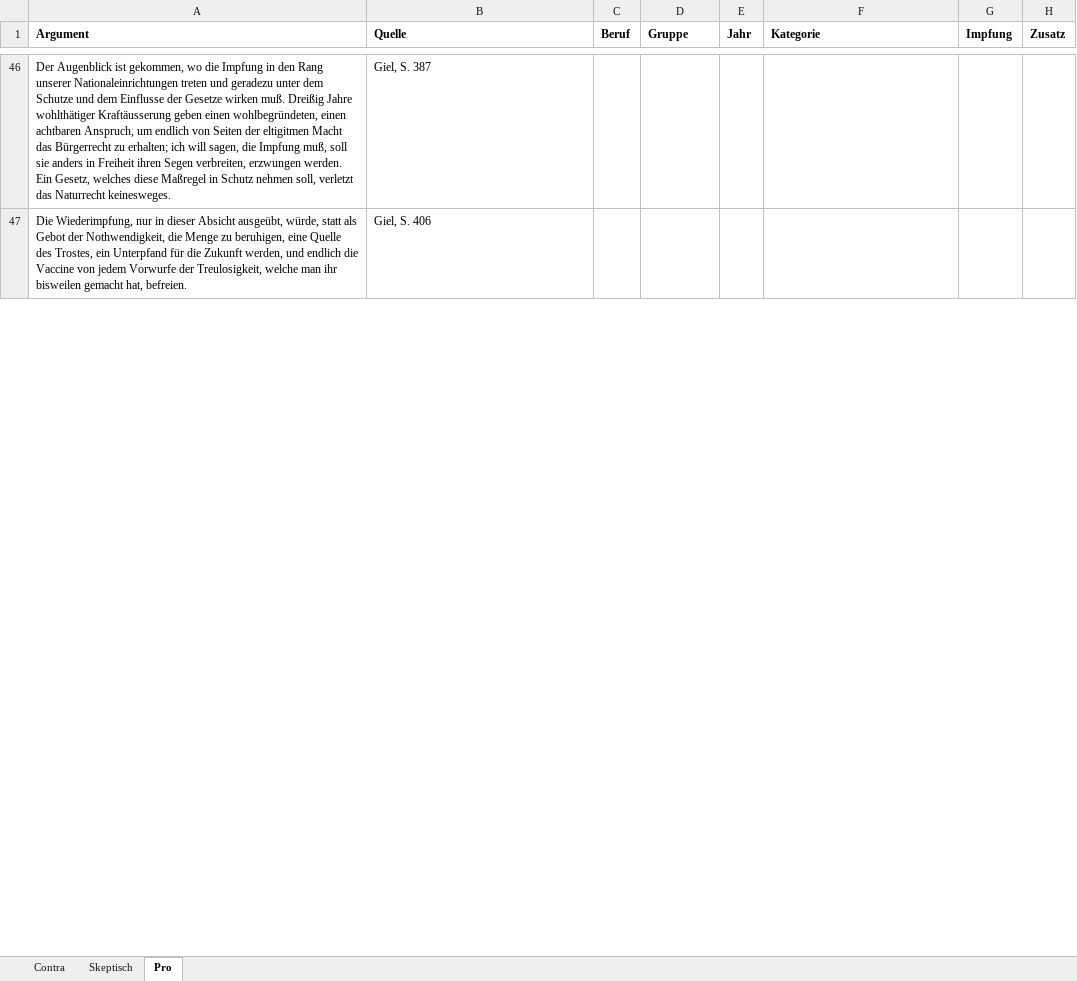
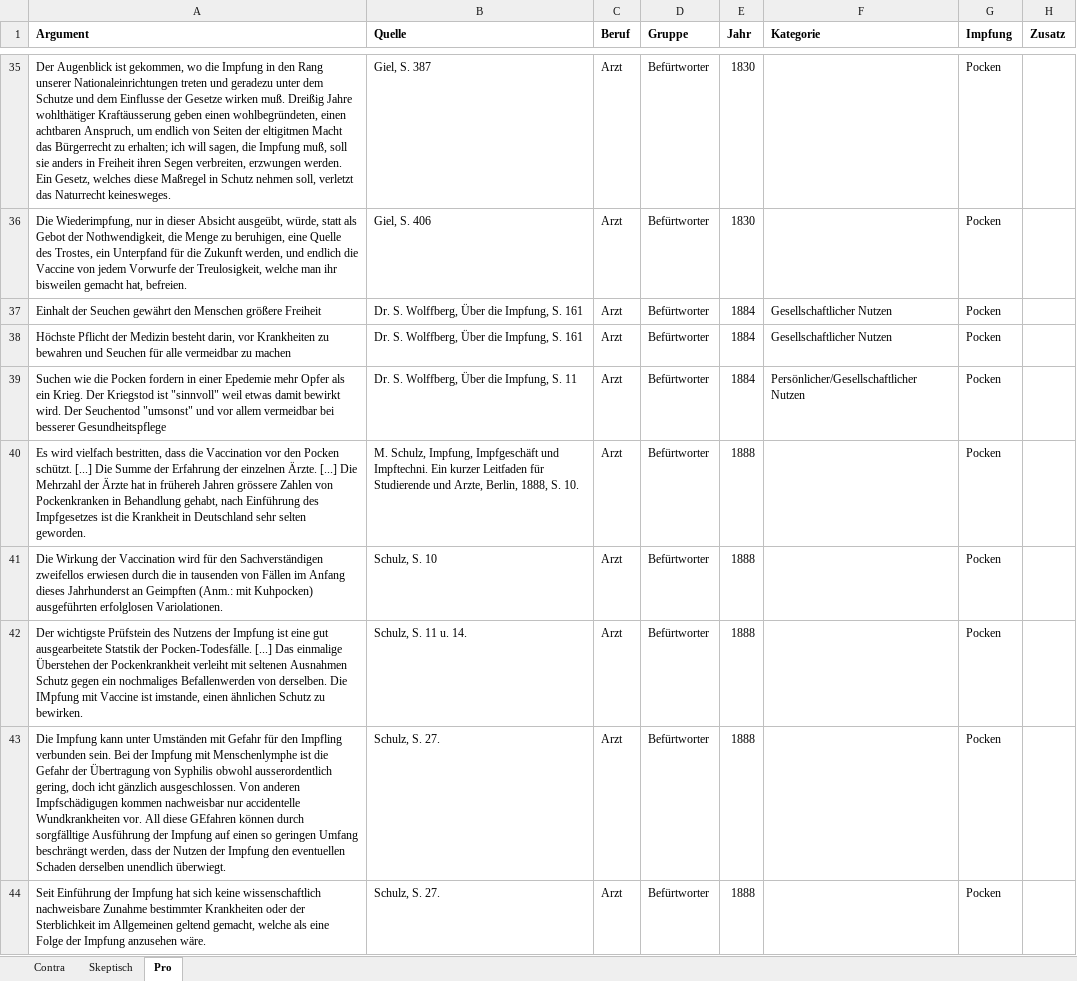
Before and after one commit to sueswe/masterthesis, an Excel workbook: Argumente Impfen.xlsx, sheet Pro, drawn as a sheet; only a part is shown, gaps mark what is left out; values as stored, in another font and other column widths than the file's, no borders; addresses are those after the commit; the diff covers the shown part only; the diff names each change by its address in the sheet, - before the commit and + after, or states it on an @@ line.

```diff
--- a/Argumente Impfen.xlsx (sheet Pro)
+++ b/Argumente Impfen.xlsx (sheet Pro)
-C35:C36 (Beruf): (empty)
+C35:C36 (Beruf): Arzt
-D35:D36 (Gruppe): (empty)
+D35:D36 (Gruppe): Befürtworter
-E35:E36 (Jahr): (empty)
+E35:E36 (Jahr): 1830
-G35:G36 (Impfung): (empty)
+G35:G36 (Impfung): Pocken
@@ row 2 moved to row 37: Einhalt der Seuchen gewährt den Menschen… @@
@@ row 3 moved to row 38: Höchste Pflicht der Medizin besteht dari… @@
@@ row 4 moved to row 39: Suchen wie die Pocken fordern in einer E… @@
+row 40: Es wird vielfach bestritten, dass die Vaccination vor den Pocken schützt. [...] Die Summe der Erfahrung der einzelnen Ärzte. [...] Die Mehrzahl der Ärzte hat in frühereh Jahren grössere Zahlen von Pockenkranken in Behandlung gehabt, nach Einführung des Impfgesetzes ist die Krankheit in Deutschland sehr selten geworden. | M. Schulz, Impfung, Impfgeschäft und Impftechni. Ein kurzer Leitfaden für Studierende und Arzte, Berlin, 1888, S. 10. | Arzt | Befürtworter | 1888 |  | Pocken
+row 41: Die Wirkung der Vaccination wird für den Sachverständigen zweifellos erwiesen durch die in tausenden von Fällen im Anfang dieses Jahrhunderst an Geimpften (Anm.: mit Kuhpocken) ausgeführten erfolglosen Variolationen. | Schulz, S. 10 | Arzt | Befürtworter | 1888 |  | Pocken
+row 42: Der wichtigste Prüfstein des Nutzens der Impfung ist eine gut ausgearbeitete Statstik der Pocken-Todesfälle. [...] Das einmalige Überstehen der Pockenkrankheit verleiht mit seltenen Ausnahmen Schutz gegen ein nochmaliges Befallenwerden von derselben. Die IMpfung mit Vaccine ist imstande, einen ähnlichen Schutz zu bewirken. | Schulz, S. 11 u. 14. | Arzt | Befürtworter | 1888 |  | Pocken
+row 43: Die Impfung kann unter Umständen mit Gefahr für den Impfling verbunden sein. Bei der Impfung mit Menschenlymphe ist die Gefahr der Übertragung von Syphilis obwohl ausserordentlich gering, doch icht gänzlich ausgeschlossen. Von anderen Impfschädigugen kommen nachweisbar nur accidentelle Wundkrankheiten vor. All diese GEfahren können durch sorgfälltige Ausführung der Impfung auf einen so geringen Umfang beschrängt werden, dass der Nutzen der Impfung den eventuellen Schaden derselben unendlich überwiegt. | Schulz, S. 27. | Arzt | Befürtworter | 1888 |  | Pocken
+row 44: Seit Einführung der Impfung hat sich keine wissenschaftlich nachweisbare Zunahme bestimmter Krankheiten oder der Sterblichkeit im Allgemeinen geltend gemacht, welche als eine Folge der Impfung anzusehen wäre. | Schulz, S. 27. | Arzt | Befürtworter | 1888 |  | Pocken
```
Also changed, not shown: 26 added rows, 6 removed rows, 18 moved rows and 30 edited cells elsewhere in this sheet, sheet Contra, 13 other files.
